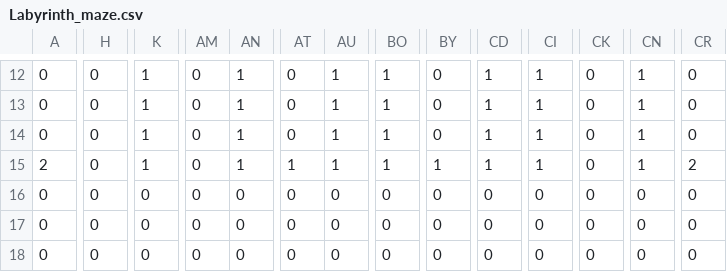
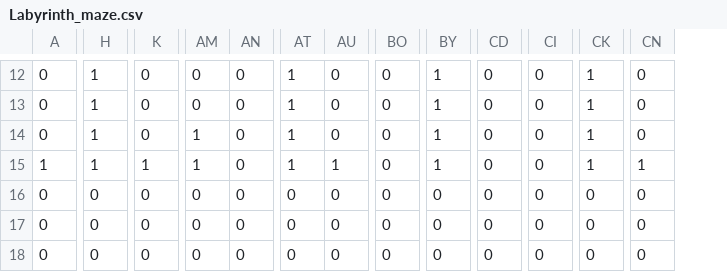
Before and after one commit to tstirlingc/LabyrinthPuzzle, a CSV file: Labyrinth_maze.csv, drawn as a sheet; only a part is shown, gaps mark what is left out; the diff covers the shown part only; the diff names each change by its address in the sheet, - before the commit and + after, or states it on an @@ line.

```diff
--- a/Labyrinth_maze.csv
+++ b/Labyrinth_maze.csv
-column CR, rows 12-18: 0 | 0 | 0 | 2 | 0 | 0 | 0
-H12:H15: 0
+H12:H15: 1
-K12:K14: 1
+K12:K14: 0
-AN12:AN15: 1
+AN12:AN15: 0
-AT12:AT14: 0
+AT12:AT14: 1
-AU12:AU14: 1
+AU12:AU14: 0
-BO12:BO15: 1
+BO12:BO15: 0
-BY12:BY14: 0
+BY12:BY14: 1
-CD12:CD15: 1
+CD12:CD15: 0
-CI12:CI15: 1
+CI12:CI15: 0
-CK12:CK15: 0
+CK12:CK15: 1
-CN12:CN14: 1
+CN12:CN14: 0
-AM14:AM15: 0
+AM14:AM15: 1
-A15: 2
+A15: 1
```
Also changed, not shown: 112 edited cells elsewhere in this file, 2 other files.
